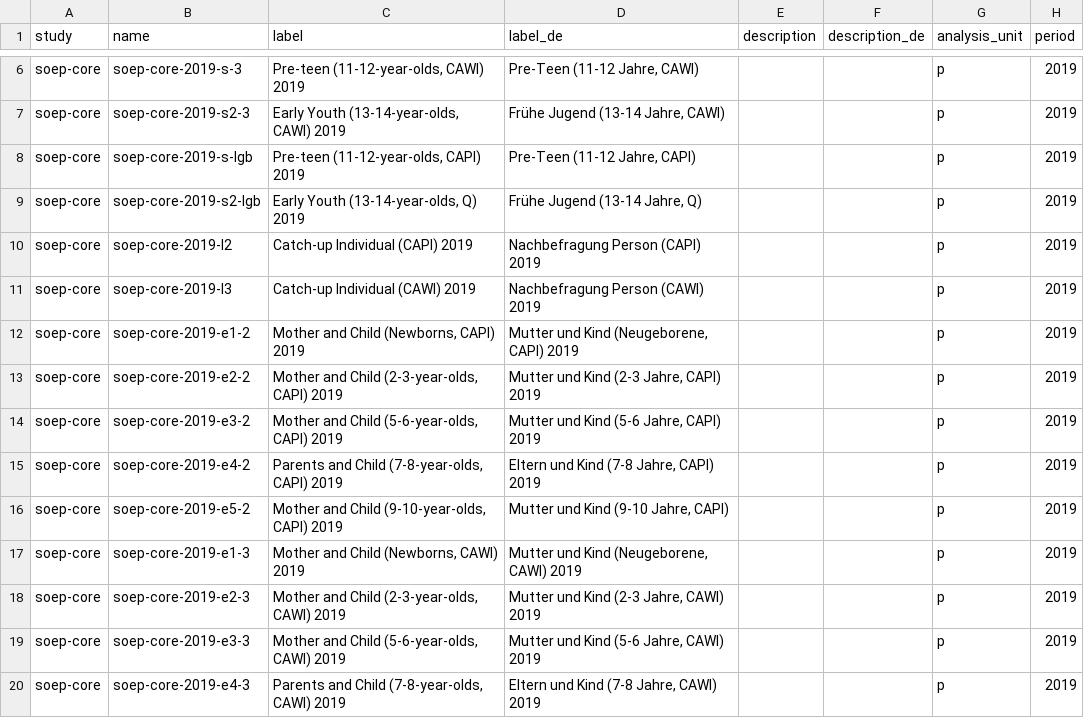
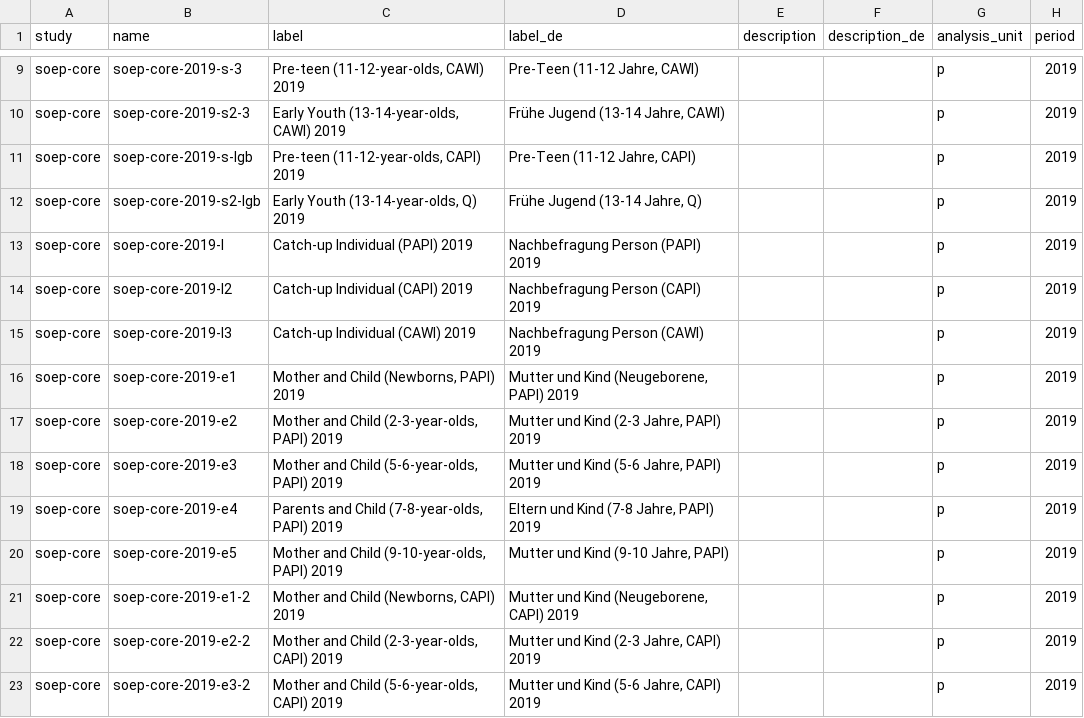
Before and after one commit to paneldata/soep-core, a CSV file: metadata/instruments.csv, drawn as a sheet; only a part is shown, gaps mark what is left out; the shorter side is filled out with more unchanged rows; the diff covers the shown part only.

```diff
--- a/metadata/instruments.csv
+++ b/metadata/instruments.csv
@@ -9,4 +12,10 @@ soep-core,soep-core-2019-s-lgb,"Pre-teen (11-12-year-olds, CAPI) 2019","Pre-Teen
 soep-core,soep-core-2019-s2-lgb,"Early Youth (13-14-year-olds, Q) 2019","Frühe Jugend (13-14 Jahre, Q) ",,,p,2019
+soep-core,soep-core-2019-l,Catch-up Individual (PAPI) 2019,Nachbefragung Person (PAPI) 2019,,,p,2019
 soep-core,soep-core-2019-l2,Catch-up Individual (CAPI) 2019,Nachbefragung Person (CAPI) 2019,,,p,2019
 soep-core,soep-core-2019-l3,Catch-up Individual (CAWI) 2019,Nachbefragung Person (CAWI) 2019,,,p,2019
+soep-core,soep-core-2019-e1,"Mother and Child (Newborns, PAPI) 2019","Mutter und Kind (Neugeborene, PAPI) 2019",,,p,2019
+soep-core,soep-core-2019-e2,"Mother and Child (2-3-year-olds, PAPI) 2019","Mutter und Kind (2-3 Jahre, PAPI) 2019",,,p,2019
+soep-core,soep-core-2019-e3,"Mother and Child (5-6-year-olds, PAPI) 2019","Mutter und Kind (5-6 Jahre, PAPI) 2019",,,p,2019
+soep-core,soep-core-2019-e4,"Parents and Child (7-8-year-olds, PAPI) 2019","Eltern und Kind (7-8 Jahre, PAPI) 2019",,,p,2019
+soep-core,soep-core-2019-e5,"Mother and Child (9-10-year-olds, PAPI) 2019","Mutter und Kind (9-10 Jahre, PAPI) ",,,p,2019
 soep-core,soep-core-2019-e1-2,"Mother and Child (Newborns, CAPI) 2019","Mutter und Kind (Neugeborene, CAPI) 2019",,,p,2019
```
Also changed, not shown: 10 added rows elsewhere in this file.
